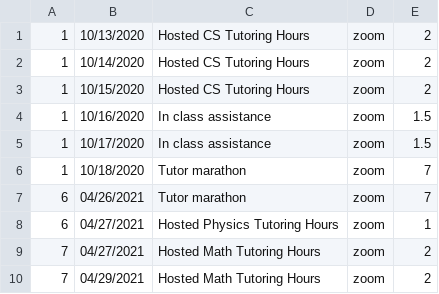
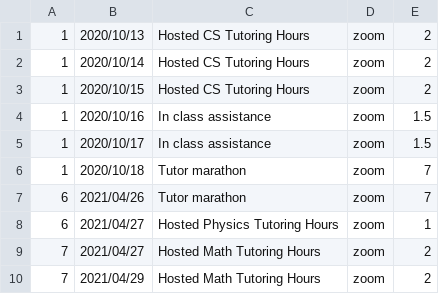
Before and after one commit to tfranks31/Tutor-Management-System, a CSV file: Tutor-Management-System/src/tutorsdb/persist/res/entries.csv, drawn as a sheet.

```diff
--- a/Tutor-Management-System/src/tutorsdb/persist/res/entries.csv
+++ b/Tutor-Management-System/src/tutorsdb/persist/res/entries.csv
@@ -1,10 +1,10 @@
-1|10/13/2020|Hosted CS Tutoring Hours|zoom|2
-1|10/14/2020|Hosted CS Tutoring Hours|zoom|2
-1|10/15/2020|Hosted CS Tutoring Hours|zoom|2
-1|10/16/2020|In class assistance|zoom|1.5
-1|10/17/2020|In class assistance|zoom|1.5
-1|10/18/2020|Tutor marathon|zoom|7
-6|04/26/2021|Tutor marathon|zoom|7
-6|04/27/2021|Hosted Physics Tutoring Hours|zoom|1
-7|04/27/2021|Hosted Math Tutoring Hours|zoom|2
-7|04/29/2021|Hosted Math Tutoring Hours|zoom|2
+1|2020/10/13|Hosted CS Tutoring Hours|zoom|2
+1|2020/10/14|Hosted CS Tutoring Hours|zoom|2
+1|2020/10/15|Hosted CS Tutoring Hours|zoom|2
+1|2020/10/16|In class assistance|zoom|1.5
+1|2020/10/17|In class assistance|zoom|1.5
+1|2020/10/18|Tutor marathon|zoom|7
+6|2021/04/26|Tutor marathon|zoom|7
+6|2021/04/27|Hosted Physics Tutoring Hours|zoom|1
+7|2021/04/27|Hosted Math Tutoring Hours|zoom|2
+7|2021/04/29|Hosted Math Tutoring Hours|zoom|2
```
Also changed, not shown: Tutor-Management-System/src/tutorsdb/persist/res/pay_vouchers.csv, 8 other files.
